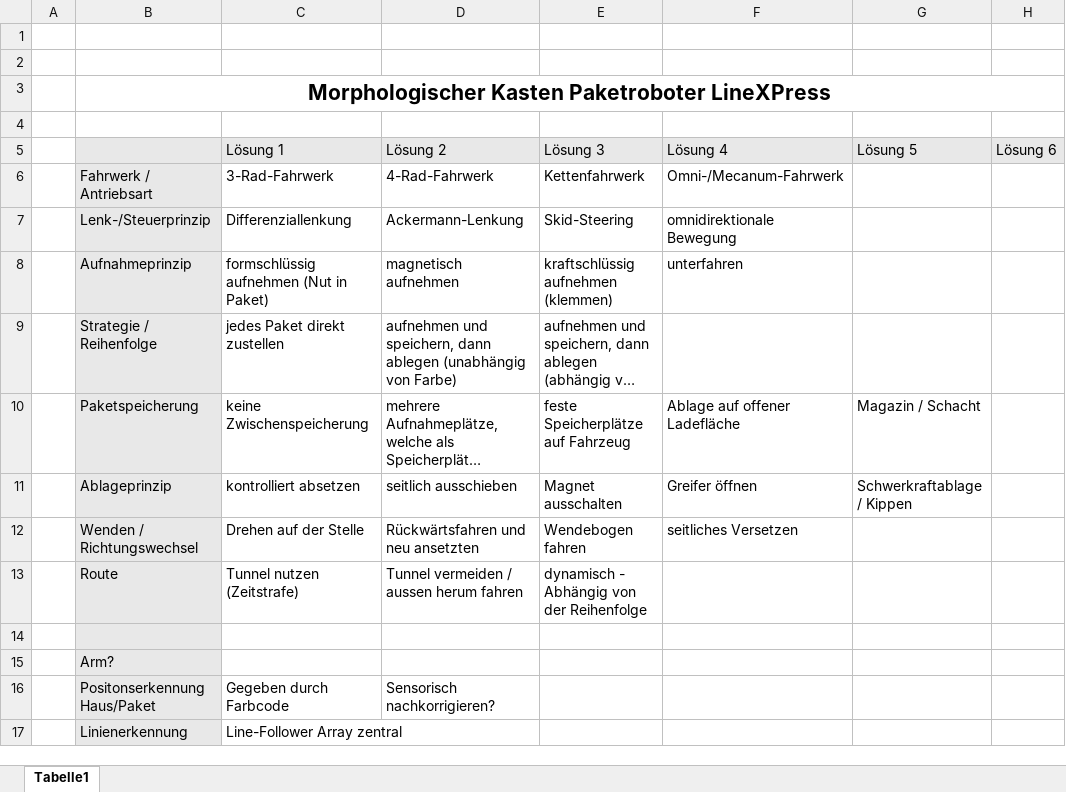
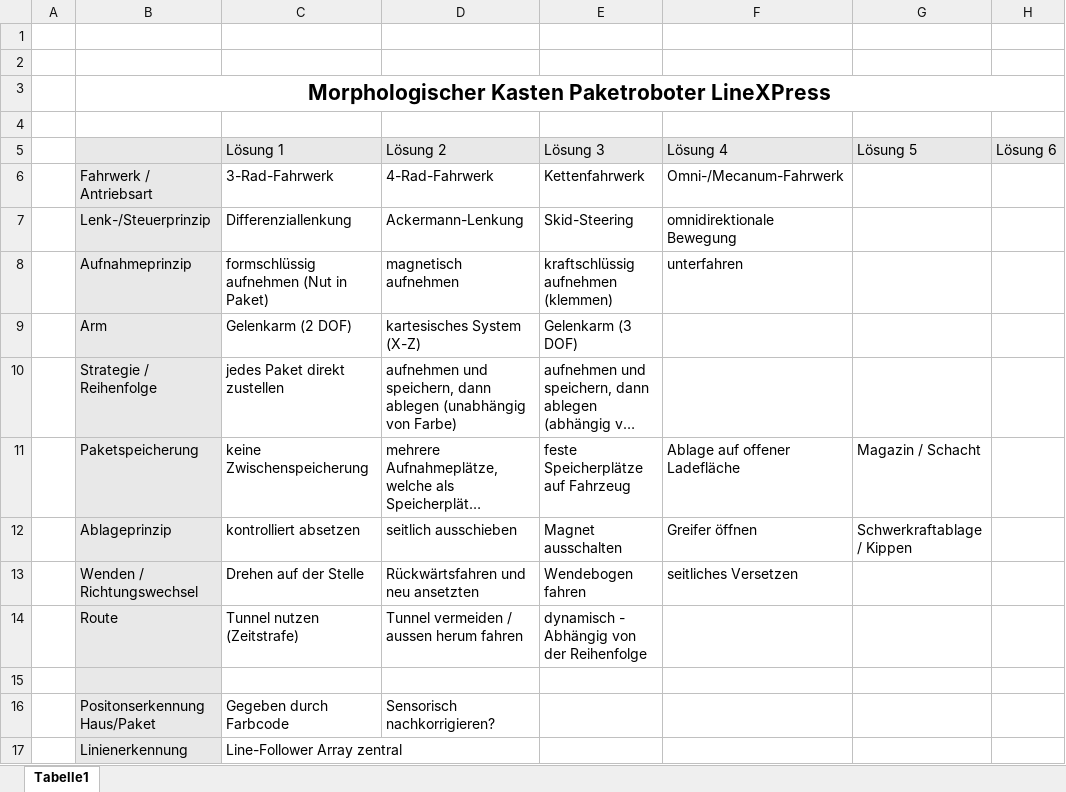
Before and after one commit to kaeptnegli/systems_engineering_pm2_documentation, an Excel workbook: Morphologischer_Kasten/Morphologischer Kasten.xlsx, sheet Tabelle1, drawn as a sheet; long unchanged cells end in …; values as stored, in another font and other column widths than the file's, no borders; removed rows and columns are numbered as before the commit, all else as after; the diff names each change by its address in the sheet, - before the commit and + after, or states it on an @@ line.

Commit message:
Add files via upload

```diff
--- a/Morphologischer_Kasten/Morphologischer Kasten.xlsx (sheet Tabelle1)
+++ b/Morphologischer_Kasten/Morphologischer Kasten.xlsx (sheet Tabelle1)
+row 9:  | Arm | Gelenkarm (2 DOF) | kartesisches System (X-Z) | Gelenkarm (3 DOF)
-row 15:  | Arm?
```
